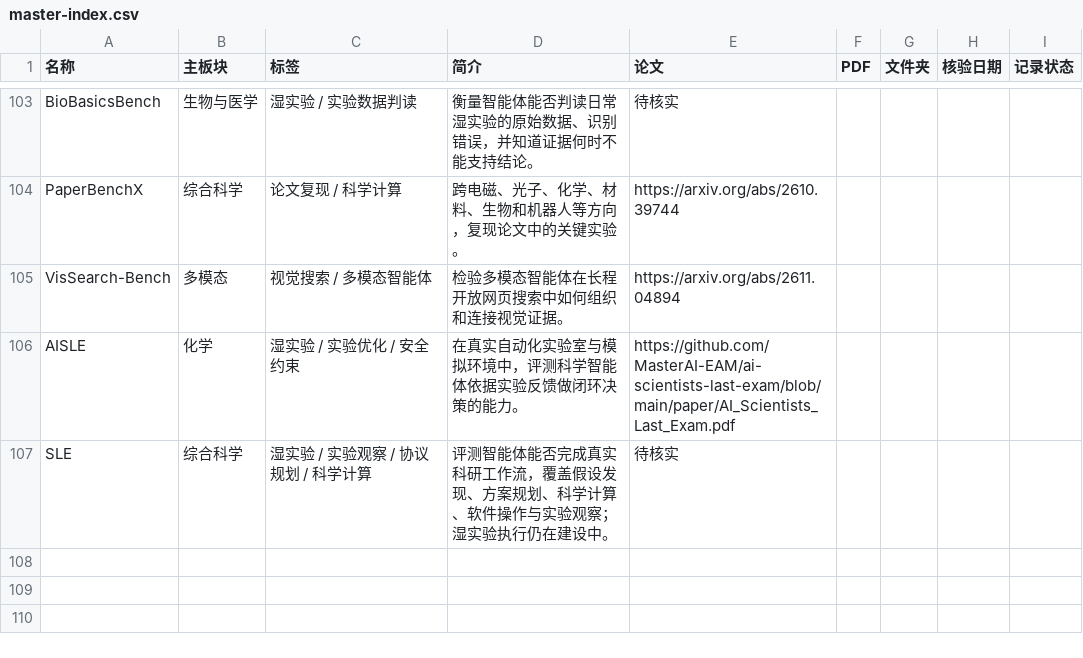
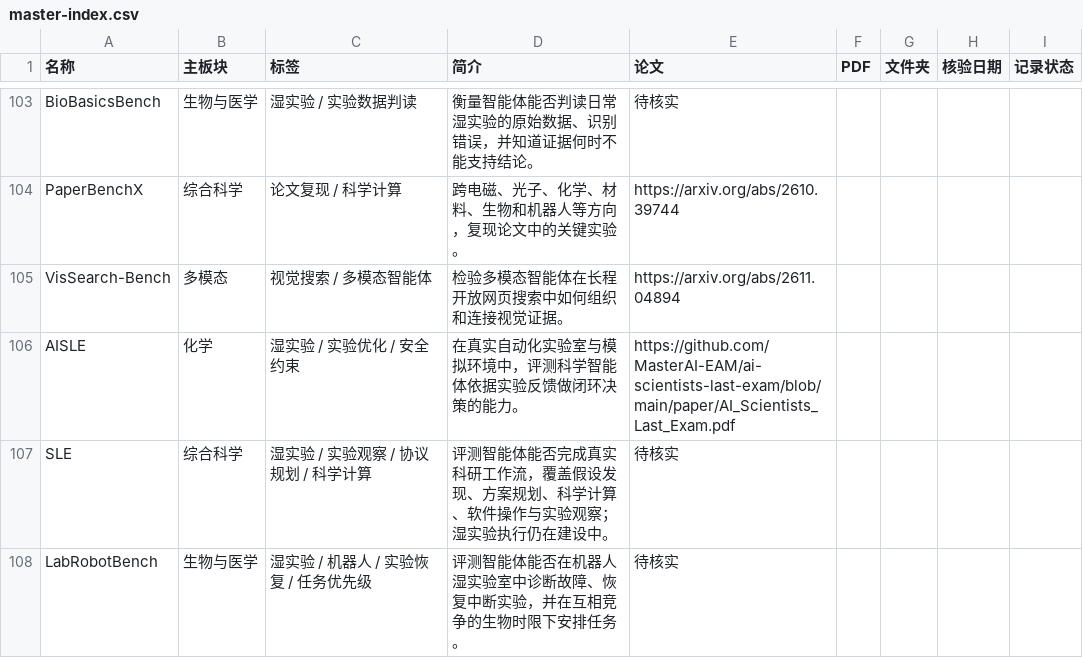
Before and after one commit to ZiChenWang114514/benchmark-atlas, a CSV file: data/master-index.csv, drawn as a sheet; only a part is shown, gaps mark what is left out; the diff names each change by its address in the sheet, - before the commit and + after, or states it on an @@ line.

Commit message:
Add LabRobotBench V0.1 dossier
File Gamow Labs robotic wet-lab recovery benchmark with Chinese and English dossiers and held-out mean scores from the official pages.

```diff
--- a/data/master-index.csv
+++ b/data/master-index.csv
+row 108: LabRobotBench | 生物与医学 | 湿实验 / 机器人 / 实验恢复 / 任务优先级 | 评测智能体能否在机器人湿实验室中诊断故障、恢复中断实验，并在互相竞争的生物时限下安排任务。 | 待核实
```
Also changed, not shown: 7 other files.
